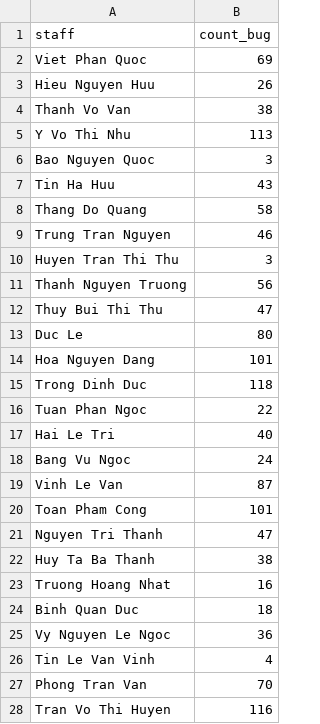
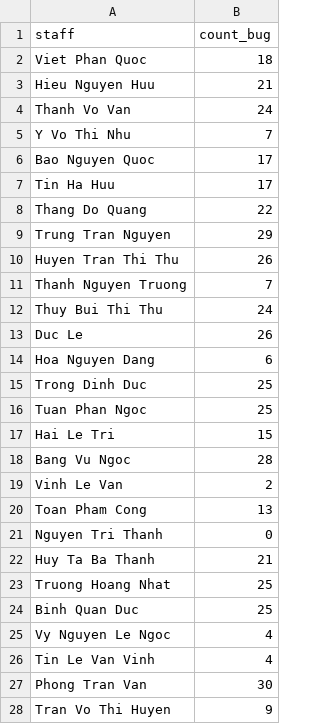
Before and after one commit to greenglobal/data-mining, a CSV file: storage/parsed/staffs_bug_parsed.csv, drawn as a sheet; only a part is shown; the diff covers the shown part only.

```diff
--- a/storage/parsed/staffs_bug_parsed.csv
+++ b/storage/parsed/staffs_bug_parsed.csv
@@ -1,28 +1,28 @@
 "staff","count_bug"
-"Viet Phan Quoc",69
-"Hieu Nguyen Huu",26
-"Thanh Vo Van",38
-"Y Vo Thi Nhu",113
-"Bao Nguyen Quoc",3
-"Tin Ha Huu",43
-"Thang Do Quang",58
-"Trung Tran Nguyen",46
-"Huyen Tran Thi Thu",3
-"Thanh Nguyen Truong",56
-"Thuy Bui Thi Thu",47
-"Duc Le",80
-"Hoa Nguyen Dang",101
-"Trong Dinh Duc",118
-"Tuan Phan Ngoc",22
-"Hai Le Tri",40
-"Bang Vu Ngoc",24
-"Vinh Le Van",87
-"Toan Pham Cong",101
-"Nguyen Tri Thanh",47
-"Huy Ta Ba Thanh",38
-"Truong Hoang Nhat",16
-"Binh Quan Duc",18
-"Vy Nguyen Le Ngoc",36
+"Viet Phan Quoc",18
+"Hieu Nguyen Huu",21
+"Thanh Vo Van",24
+"Y Vo Thi Nhu",7
+"Bao Nguyen Quoc",17
+"Tin Ha Huu",17
+"Thang Do Quang",22
+"Trung Tran Nguyen",29
+"Huyen Tran Thi Thu",26
+"Thanh Nguyen Truong",7
+"Thuy Bui Thi Thu",24
+"Duc Le",26
+"Hoa Nguyen Dang",6
+"Trong Dinh Duc",25
+"Tuan Phan Ngoc",25
+"Hai Le Tri",15
+"Bang Vu Ngoc",28
+"Vinh Le Van",2
+"Toan Pham Cong",13
+"Nguyen Tri Thanh",0
+"Huy Ta Ba Thanh",21
+"Truong Hoang Nhat",25
+"Binh Quan Duc",25
+"Vy Nguyen Le Ngoc",4
 "Tin Le Van Vinh",4
-"Phong Tran Van",70
-"Tran Vo Thi Huyen",116
+"Phong Tran Van",30
+"Tran Vo Thi Huyen",9
```
Also changed, not shown: 71 edited cells elsewhere in this file, storage/parsed/staffs_distraction_parsed.csv, storage/parsed/staffs_estimation_parsed.csv, 14 other files.
